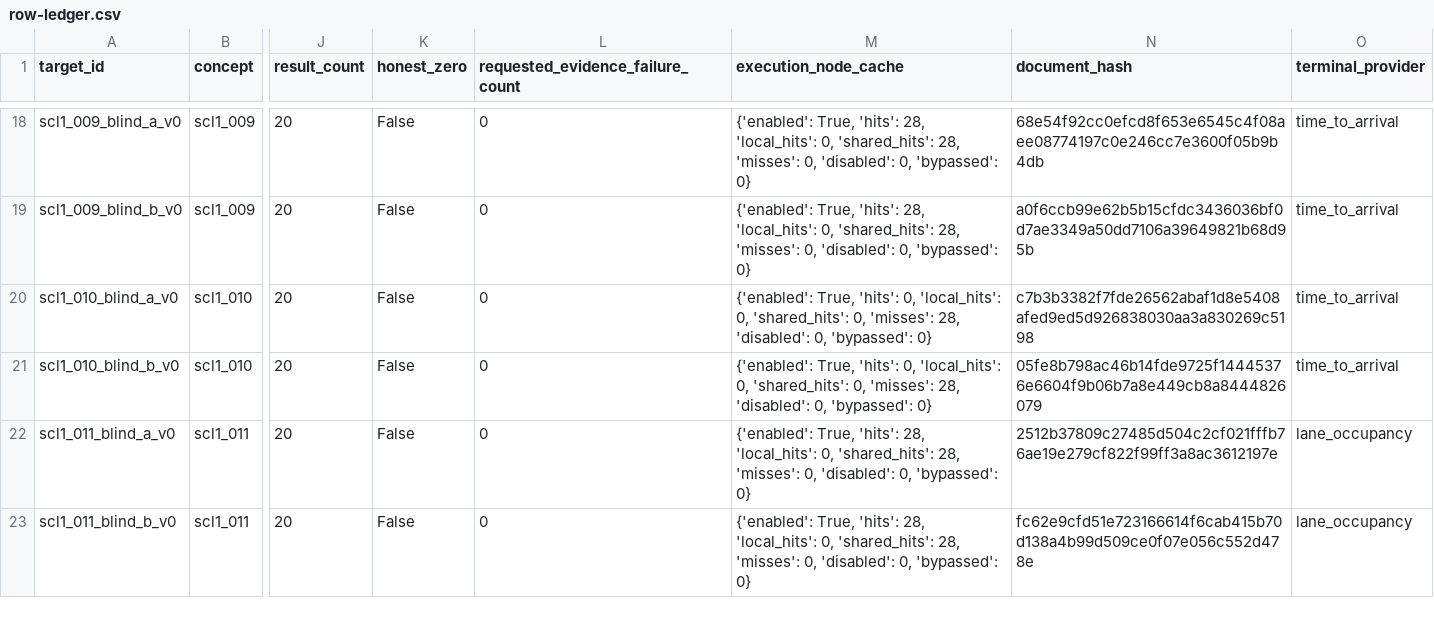
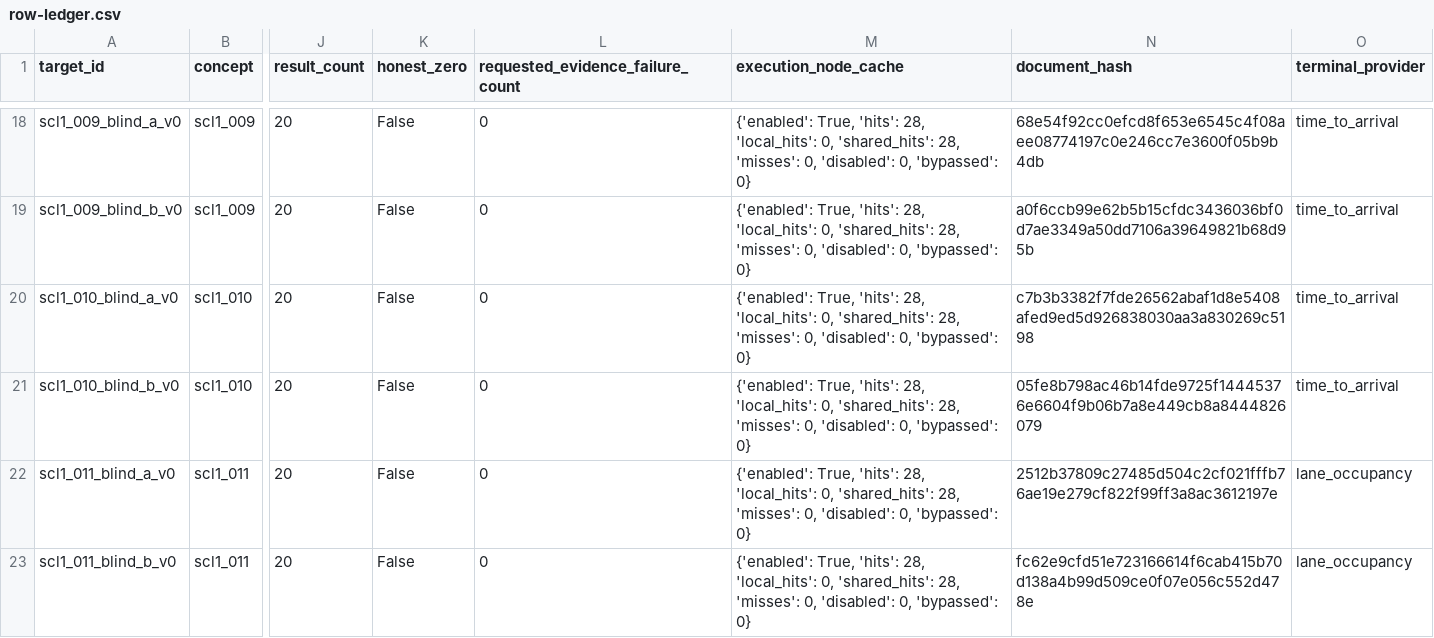
Before and after one commit to LuisRevillaM/priori, a CSV file: generated/semantic-contract-scl0/search-run/row-ledger.csv, drawn as a sheet; only a part is shown, gaps mark what is left out; the diff covers the shown part only; the diff names each change by its address in the sheet, - before the commit and + after, or states it on an @@ line.

```diff
--- a/generated/semantic-contract-scl0/search-run/row-ledger.csv
+++ b/generated/semantic-contract-scl0/search-run/row-ledger.csv
-M20:M21 (execution_node_cache): …True, 'hits': 0, 'local_hits': 0, 'shared_hits': 0, 'misses': 28, 'disabled': 0,…
+M20:M21 (execution_node_cache): …True, 'hits': 28, 'local_hits': 0, 'shared_hits': 28, 'misses': 0, 'disabled': 0,…
```
Also changed, not shown: 4 added rows and 40 edited cells elsewhere in this file, generated/coverage-map.csv, 25 other files.
